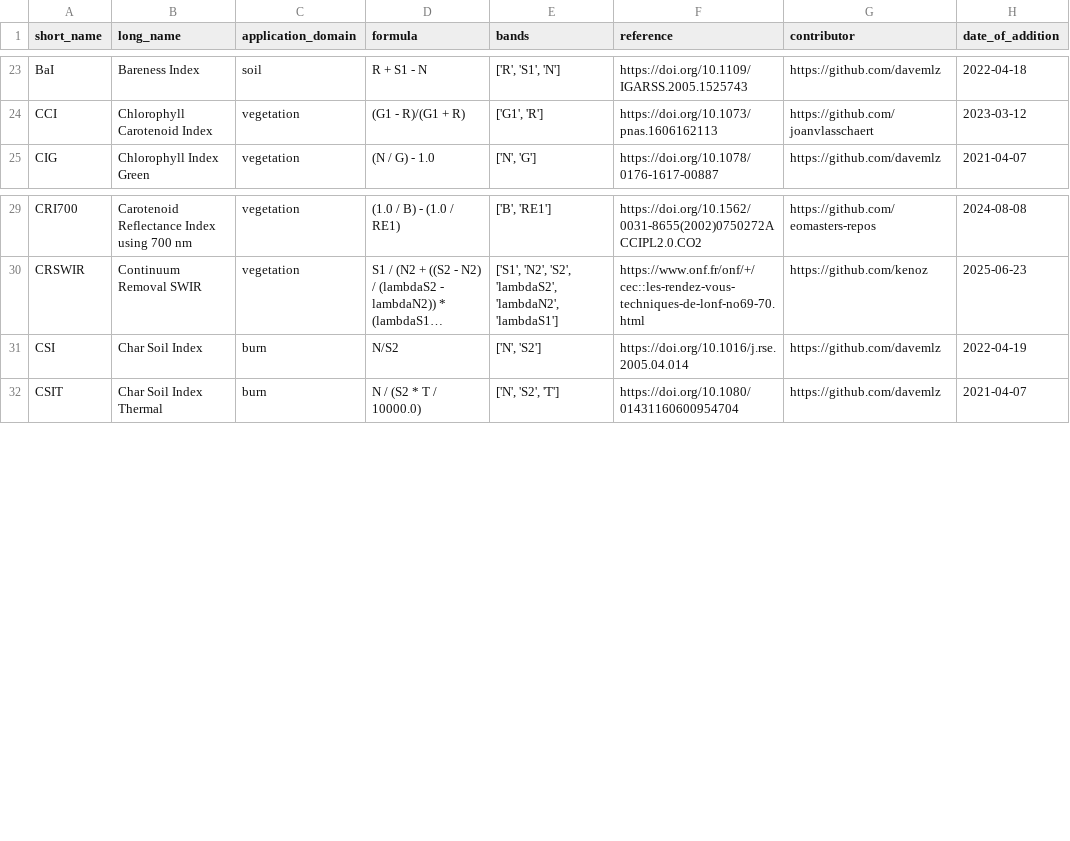
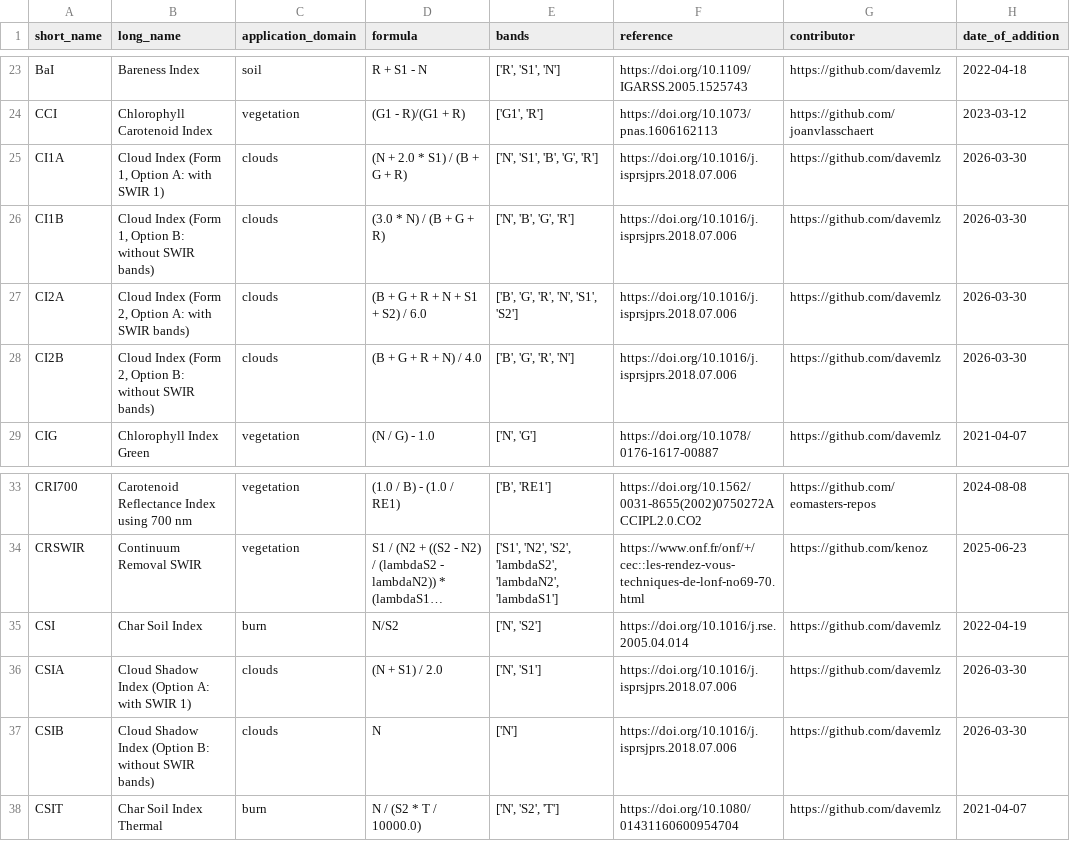
Before and after one commit to awesome-spectral-indices/awesome-spectral-indices, a CSV file: output/spectral-indices-table.csv, drawn as a sheet; only a part is shown, gaps mark what is left out; long unchanged cells end in …; the diff names each change by its address in the sheet, - before the commit and + after, or states it on an @@ line.

```diff
--- a/output/spectral-indices-table.csv
+++ b/output/spectral-indices-table.csv
+row 25: CI1A | Cloud Index (Form 1, Option A: with SWIR 1) | clouds | (N + 2.0 * S1) / (B + G + R) | ['N', 'S1', 'B', 'G', 'R'] | https://doi.org/10.1016/j.isprsjprs.2018.07.006 | https://github.com/davemlz | 2026-03-30
+row 26: CI1B | Cloud Index (Form 1, Option B: without SWIR bands) | clouds | (3.0 * N) / (B + G + R) | ['N', 'B', 'G', 'R'] | https://doi.org/10.1016/j.isprsjprs.2018.07.006 | https://github.com/davemlz | 2026-03-30
+row 27: CI2A | Cloud Index (Form 2, Option A: with SWIR bands) | clouds | (B + G + R + N + S1 + S2) / 6.0 | ['B', 'G', 'R', 'N', 'S1', 'S2'] | https://doi.org/10.1016/j.isprsjprs.2018.07.006 | https://github.com/davemlz | 2026-03-30
+row 28: CI2B | Cloud Index (Form 2, Option B: without SWIR bands) | clouds | (B + G + R + N) / 4.0 | ['B', 'G', 'R', 'N'] | https://doi.org/10.1016/j.isprsjprs.2018.07.006 | https://github.com/davemlz | 2026-03-30
+row 36: CSIA | Cloud Shadow Index (Option A: with SWIR 1) | clouds | (N + S1) / 2.0 | ['N', 'S1'] | https://doi.org/10.1016/j.isprsjprs.2018.07.006 | https://github.com/davemlz | 2026-03-30
+row 37: CSIB | Cloud Shadow Index (Option B: without SWIR bands) | clouds | N | ['N'] | https://doi.org/10.1016/j.isprsjprs.2018.07.006 | https://github.com/davemlz | 2026-03-30
```
Also changed, not shown: 2 other files.
